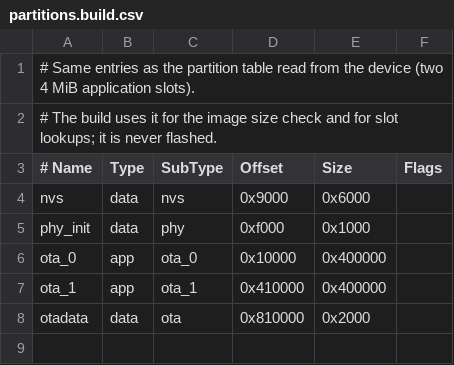
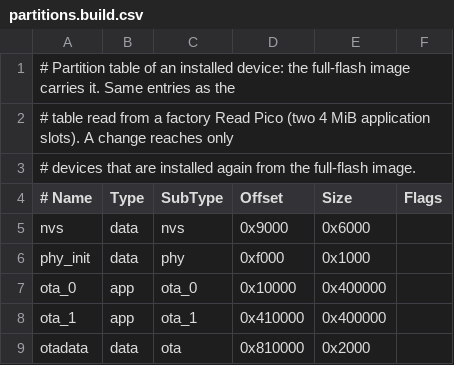
Before and after one commit to eMUQI/pico-page, a CSV file: firmware/partitions.build.csv, drawn as a sheet.

Commit message:
feat(release): 全量镜像的生成与核对，电脑安装改为整片覆盖（D41）
- ota_manifest.py --full 合并 bootloader、分区表和应用，--check 核对全量镜像
- 网站工作流取回全量镜像；安装页未开放时的文案与首页一致
- README、R11、版本管理、验收（INST01–INST03）同步；新增 0.2.0-beta.1 发布说明草稿
- 处理 #74 中清单脚本的两项

```diff
--- a/firmware/partitions.build.csv
+++ b/firmware/partitions.build.csv
@@ -1,3 +1,4 @@
-# Same entries as the partition table read from the device (two 4 MiB application slots).
-# The build uses it for the image size check and for slot lookups; it is never flashed.
+# Partition table of an installed device: the full-flash image carries it. Same entries as the
+# table read from a factory Read Pico (two 4 MiB application slots). A change reaches only
+# devices that are installed again from the full-flash image.
 # Name,Type,SubType,Offset,Size,Flags
```
Also changed, not shown: 13 other files.
